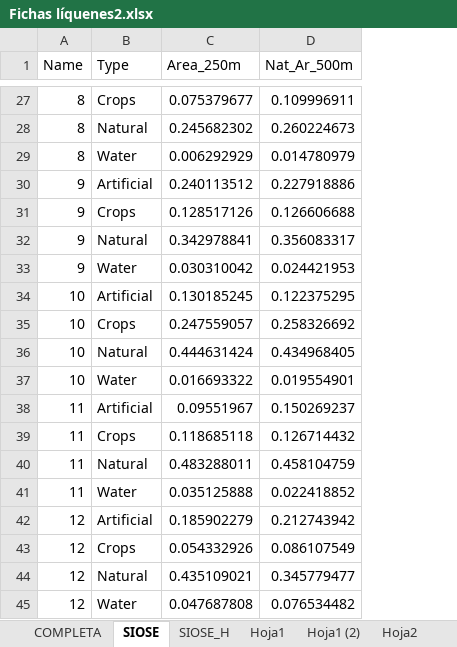
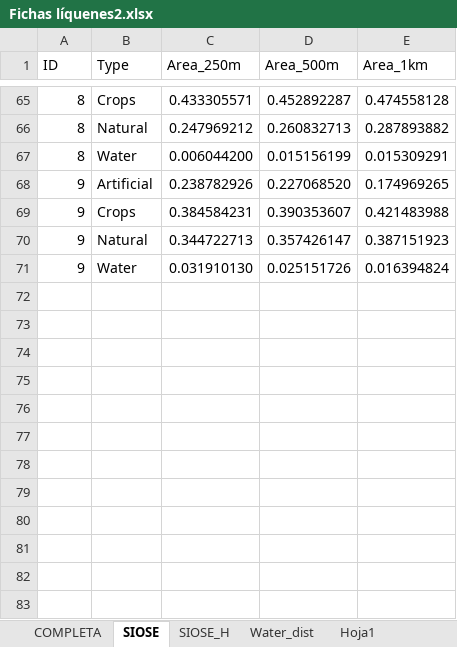
Before and after one commit to jrb772/LiquenesPrince, an Excel workbook: Fichas líquenes2.xlsx, sheet SIOSE, drawn as a sheet; only a part is shown, gaps mark what is left out; values as stored, in another font and other column widths than the file's, no borders; removed rows and columns are numbered as before the commit, all else as after; the diff covers the shown part only; the diff names each change by its address in the sheet, - before the commit and + after, or states it on an @@ line.

```diff
--- a/Fichas líquenes2.xlsx (sheet SIOSE)
+++ b/Fichas líquenes2.xlsx (sheet SIOSE)
+sheet tab: Water_dist
-column D (Nat_Ar_500m), rows 27-33: 0.109996911 | 0.260224673 | 0.014780979 | 0.227918886 | 0.126606688 | 0.356083317 | 0.024421953
+column D (Area_500m), rows 65-71: 0.452892287 | 0.260832713 | 0.015156199 | 0.227068520 | 0.390353607 | 0.357426147 | 0.025151726
+column E (Area_1km), rows 65-71: 0.474558128 | 0.287893882 | 0.015309291 | 0.174969265 | 0.421483988 | 0.387151923 | 0.016394824
-A1: Name
+A1: ID
-C65 (Area_250m): 0.075379677
+C65 (Area_250m): 0.433305571
-C66 (Area_250m): 0.245682302
+C66 (Area_250m): 0.247969212
-C67 (Area_250m): 0.006292929
+C67 (Area_250m): 0.006044200
-C68 (Area_250m): 0.240113512
+C68 (Area_250m): 0.238782926
-C69 (Area_250m): 0.128517126
+C69 (Area_250m): 0.384584231
-C70 (Area_250m): 0.342978841
+C70 (Area_250m): 0.344722713
-C71 (Area_250m): 0.030310042
+C71 (Area_250m): 0.031910130
-row 34: 10 | Artificial | 0.130185245 | 0.122375295
-row 35: 10 | Crops | 0.247559057 | 0.258326692
-row 36: 10 | Natural | 0.444631424 | 0.434968405
-row 37: 10 | Water | 0.016693322 | 0.019554901
-row 38: 11 | Artificial | 0.09551967 | 0.150269237
-row 39: 11 | Crops | 0.118685118 | 0.126714432
-row 40: 11 | Natural | 0.483288011 | 0.458104759
-row 41: 11 | Water | 0.035125888 | 0.022418852
-row 42: 12 | Artificial | 0.185902279 | 0.212743942
-row 43: 12 | Crops | 0.054332926 | 0.086107549
-row 44: 12 | Natural | 0.435109021 | 0.345779477
-row 45: 12 | Water | 0.047687808 | 0.076534482
```
Also changed, not shown: 36 added rows, 11 removed rows, 2 moved rows and 22 edited cells elsewhere in this sheet, sheet SIOSE_H, 3 other files.
